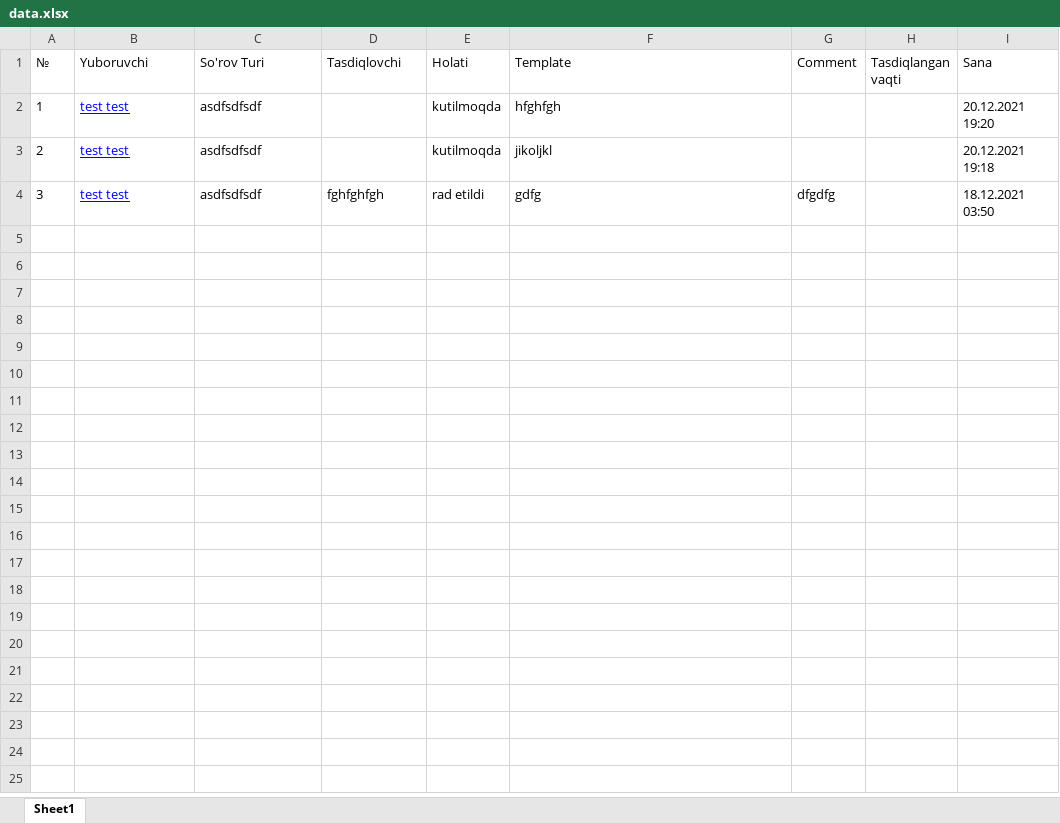
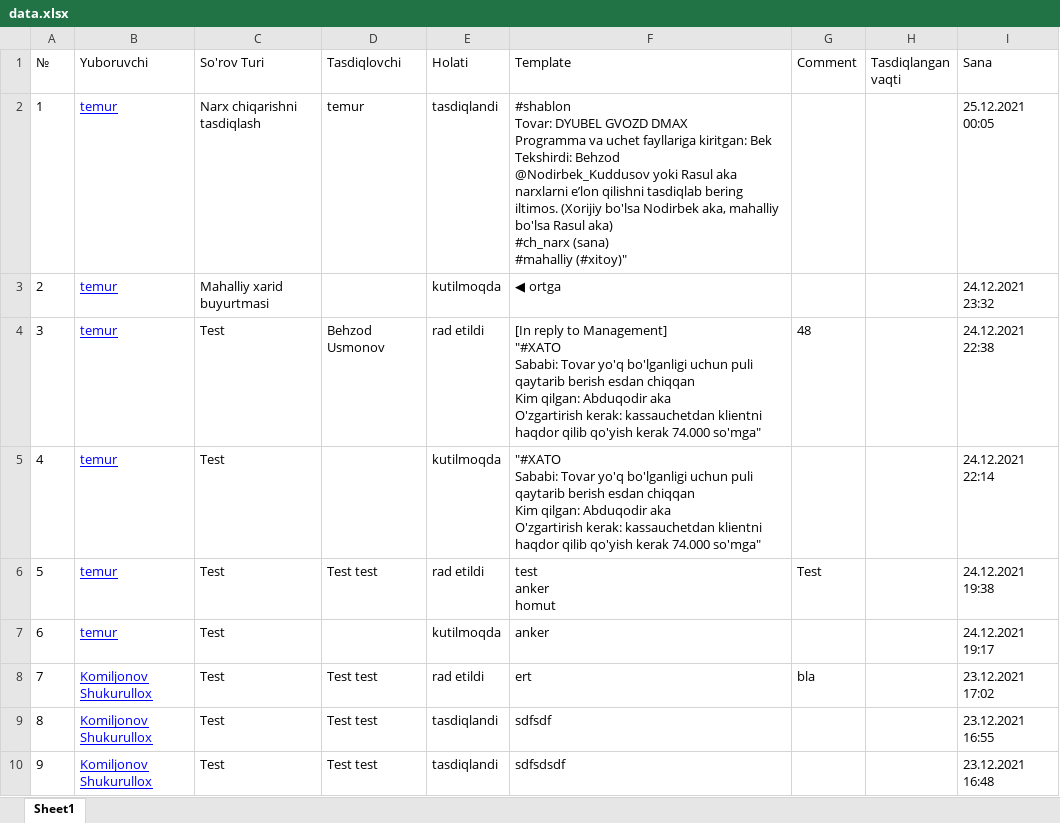
Before and after one commit to komiljonov/management_bot, an Excel workbook: data.xlsx, sheet Sheet1, drawn as a sheet; values as stored, in another font and other column widths than the file's, no borders; ↵ is a line break in a cell; the diff names each change by its address in the sheet, - before the commit and + after, or states it on an @@ line.

```diff
--- a/data.xlsx (sheet Sheet1)
+++ b/data.xlsx (sheet Sheet1)
-B2:B4 (Yuboruvchi): test test
+B2:B4 (Yuboruvchi): temur
-C2 (So'rov Turi): asdfsdfsdf
+C2 (So'rov Turi): Narx chiqarishni tasdiqlash
-D2 (Tasdiqlovchi): (empty)
+D2 (Tasdiqlovchi): temur
-E2 (Holati): kutilmoqda
+E2 (Holati): tasdiqlandi
-F2 (Template): hfghfgh
+F2 (Template): #shablon ↵ Tovar: DYUBEL GVOZD DMAX ↵ Programma va uchet fayllariga kiritgan: Bek ↵ Tekshirdi: Behzod ↵ @Nodirbek_Kuddusov yoki Rasul aka narxlarni eʼlon qilishni tasdiqlab bering iltimos. (Xorijiy bo'lsa Nodirbek aka, mahalliy bo'lsa Rasul aka) ↵ #ch_narx (sana) ↵ #mahalliy (#xitoy)"
-I2 (Sana): 20.12.2021 19:20
+I2 (Sana): 25.12.2021 00:05
-C3 (So'rov Turi): asdfsdfsdf
+C3 (So'rov Turi): Mahalliy xarid buyurtmasi
-F3 (Template): jikoljkl
+F3 (Template): ◀ ortga
-I3 (Sana): 20.12.2021 19:18
+I3 (Sana): 24.12.2021 23:32
-C4 (So'rov Turi): asdfsdfsdf
+C4 (So'rov Turi): Test
-D4 (Tasdiqlovchi): fghfghfgh
+D4 (Tasdiqlovchi): Behzod Usmonov
-F4 (Template): gdfg
+F4 (Template): [In reply to Management] ↵ "#XATO ↵ Sababi: Tovar yo'q bo'lganligi uchun puli qaytarib berish esdan chiqqan ↵ Kim qilgan: Abduqodir aka ↵ O'zgartirish kerak: kassauchetdan klientni haqdor qilib qo'yish kerak 74.000 so'mga"
-G4 (Comment): dfgdfg
+G4 (Comment): 48
-I4 (Sana): 18.12.2021 03:50
+I4 (Sana): 24.12.2021 22:38
+row 5: 4 | temur | Test |  | kutilmoqda | "#XATO ↵ Sababi: Tovar yo'q bo'lganligi uchun puli qaytarib berish esdan chiqqan ↵ Kim qilgan: Abduqodir aka ↵ O'zgartirish kerak: kassauchetdan klientni haqdor qilib qo'yish kerak 74.000 so'mga" |  |  | 24.12.2021 22:14
+row 6: 5 | temur | Test | Test test | rad etildi | test ↵ anker ↵ homut | Test |  | 24.12.2021 19:38
+row 7: 6 | temur | Test |  | kutilmoqda | anker |  |  | 24.12.2021 19:17
+row 8: 7 | Komiljonov Shukurullox | Test | Test test | rad etildi | ert | bla |  | 23.12.2021 17:02
+row 9: 8 | Komiljonov Shukurullox | Test | Test test | tasdiqlandi | sdfsdf |  |  | 23.12.2021 16:55
+row 10: 9 | Komiljonov Shukurullox | Test | Test test | tasdiqlandi | sdfsdsdf |  |  | 23.12.2021 16:48
```
Also changed, not shown: 1 other file.
